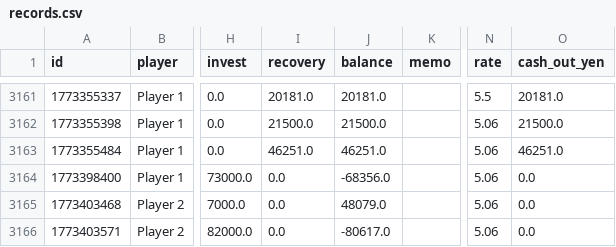
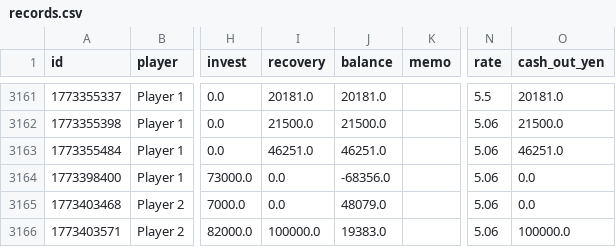
Before and after one commit to nabesaka499-netizen/my-pachinko-ledger, a CSV file: records.csv, drawn as a sheet; only a part is shown, gaps mark what is left out; the diff names each change by its address in the sheet, - before the commit and + after, or states it on an @@ line.

Commit message:
Update @ 2026-03-13 21:07

```diff
--- a/records.csv
+++ b/records.csv
-I3166 (recovery): 0.0
+I3166 (recovery): 100000.0
-J3166 (balance): -80617.0
+J3166 (balance): 19383.0
-O3166 (cash_out_yen): 0.0
+O3166 (cash_out_yen): 100000.0
```
